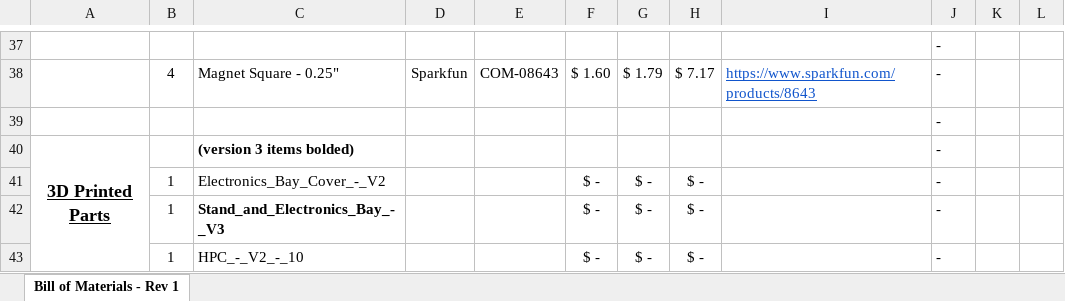
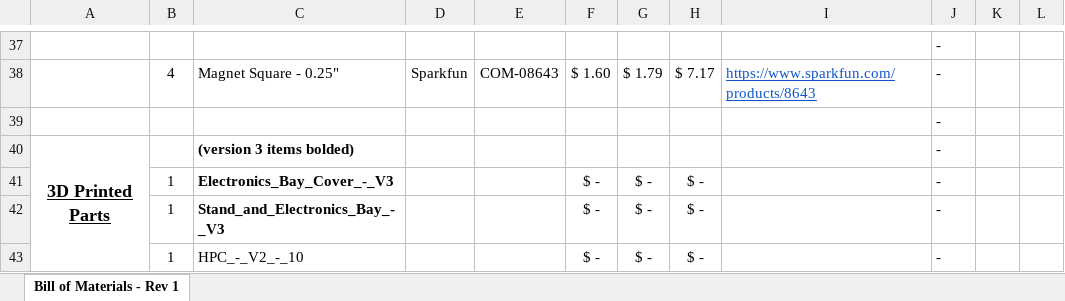
Before and after one commit to nairck/TurbofanDriver, an Excel workbook: TurbofanDriver - V3 Bill of Materials.xlsx, sheet Bill of Materials - Rev 1, drawn as a sheet; only a part is shown, gaps mark what is left out; values as stored, in another font and other column widths than the file's, no borders; conditional formats not drawn; the diff names each change by its address in the sheet, - before the commit and + after, or states it on an @@ line.

Commit message:
Update list of V3 parts
Included V3 electronics bay cover to V3 list.

```diff
--- a/TurbofanDriver - V3 Bill of Materials.xlsx (sheet Bill of Materials - Rev 1)
+++ b/TurbofanDriver - V3 Bill of Materials.xlsx (sheet Bill of Materials - Rev 1)
-C41: Electronics_Bay_Cover_-_V2
+C41: Electronics_Bay_Cover_-_V3
-C41 bold: off
+C41 bold: on
```
